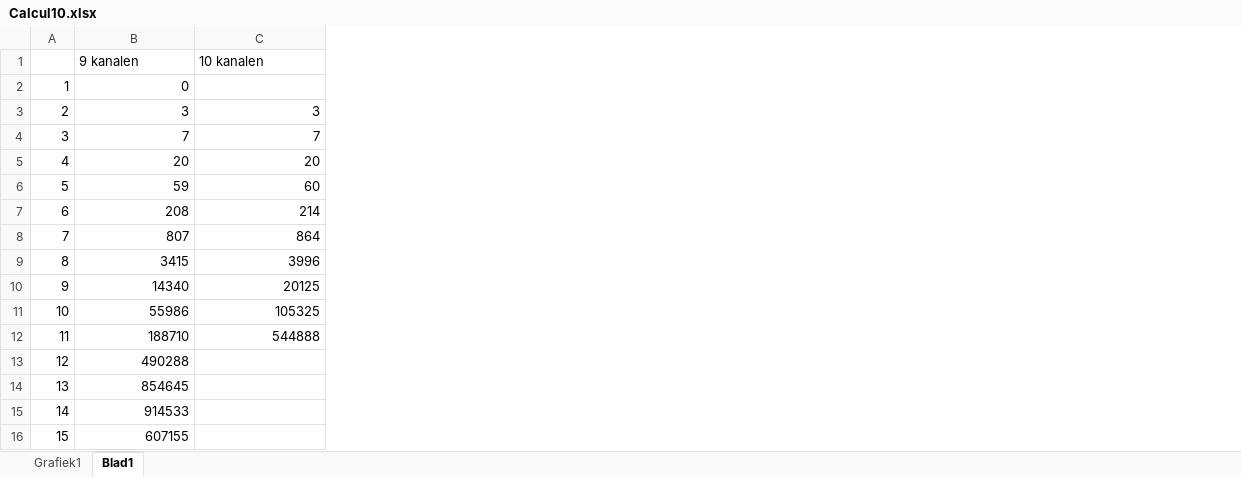
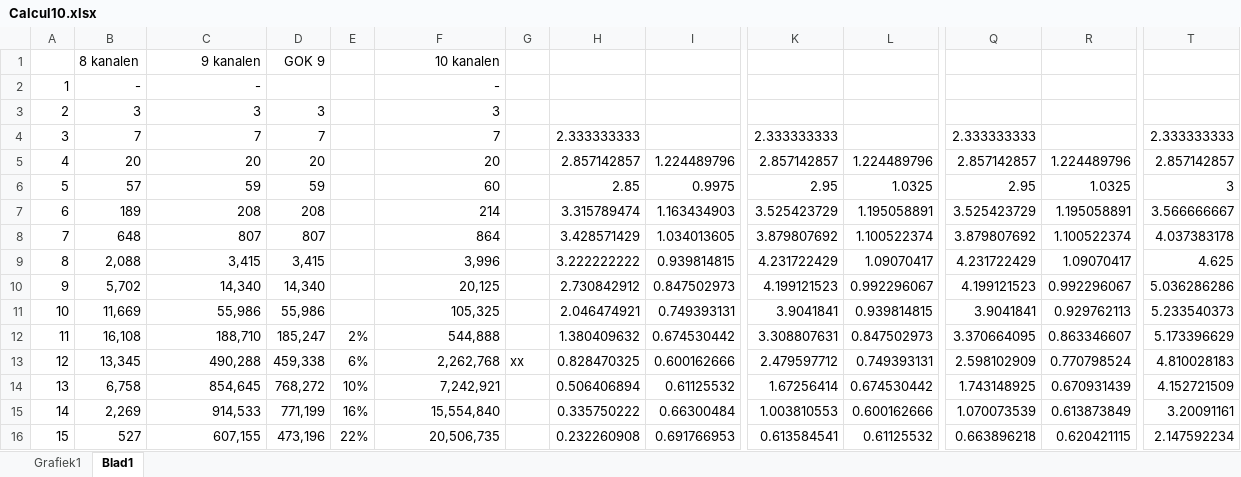
Before and after one commit to mdekempeneer/Research-Optimal-Size-Sorting-Networks, an Excel workbook: VSC/Calcul10.xlsx, sheet Blad1, drawn as a sheet; only a part is shown, gaps mark what is left out; values as stored, in another font and other column widths than the file's, no borders; conditional formats not drawn; addresses are those after the commit; the diff covers the shown part only; the diff names each change by its address in the sheet, - before the commit and + after, or states it on an @@ line.

Commit message:
Updated 10 channels calculations

```diff
--- a/VSC/Calcul10.xlsx (sheet Blad1)
+++ b/VSC/Calcul10.xlsx (sheet Blad1)
+column B, rows 1-16: 8 kanalen | - | 3 | 7 | 20 | 57 | 189 | 648 | 2,088 | 5,702 | 11,669 | 16,108 | 13,345 | 6,758 | 2,269 | 527
+column D, rows 1-16: GOK 9 |  | 3 | 7 | 20 | 59 | 208 | 807 | 3,415 | 14,340 | 55,986 | 185,247 | 459,338 | 768,272 | 771,199 | 473,196
+column E, rows 12-16: 2% | 6% | 10% | 16% | 22%
+column G, row 13: xx
+column H, rows 4-16: 2.333333333 | 2.857142857 | 2.85 | 3.315789474 | 3.428571429 | 3.222222222 | 2.730842912 | 2.046474921 | 1.380409632 | 0.828470325 | 0.506406894 | 0.335750222 | 0.232260908
+column I, rows 5-16: 1.224489796 | 0.9975 | 1.163434903 | 1.034013605 | 0.939814815 | 0.847502973 | 0.749393131 | 0.674530442 | 0.600162666 | 0.61125532 | 0.66300484 | 0.691766953
+column K, rows 4-16: 2.333333333 | 2.857142857 | 2.95 | 3.525423729 | 3.879807692 | 4.231722429 | 4.199121523 | 3.9041841 | 3.308807631 | 2.479597712 | 1.67256414 | 1.003810553 | 0.613584541
+column L, rows 5-16: 1.224489796 | 1.0325 | 1.195058891 | 1.100522374 | 1.09070417 | 0.992296067 | 0.939814815 | 0.847502973 | 0.749393131 | 0.674530442 | 0.600162666 | 0.61125532
+column Q, rows 4-16: 2.333333333 | 2.857142857 | 2.95 | 3.525423729 | 3.879807692 | 4.231722429 | 4.199121523 | 3.9041841 | 3.370664095 | 2.598102909 | 1.743148925 | 1.070073539 | 0.663896218
+column R, rows 5-16: 1.224489796 | 1.0325 | 1.195058891 | 1.100522374 | 1.09070417 | 0.992296067 | 0.929762113 | 0.863346607 | 0.770798524 | 0.670931439 | 0.613873849 | 0.620421115
+column T, rows 4-16: 2.333333333 | 2.857142857 | 3 | 3.566666667 | 4.037383178 | 4.625 | 5.036286286 | 5.233540373 | 5.173396629 | 4.810028183 | 4.152721509 | 3.20091161 | 2.147592234
-C1 alignment: left
+C1 alignment: right
-F1 alignment: left
+F1 alignment: right
-C2: 0
+C2: -
-F2: (empty)
+F2: -
-C9: 3415
+C9: 3,415
-F9: 3996
+F9: 3,996
-C10: 14340
+C10: 14,340
-F10: 20125
+F10: 20,125
-C11: 55986
+C11: 55,986
-F11: 105325
+F11: 105,325
-C12: 188710
+C12: 188,710
-F12: 544888
+F12: 544,888
-C13: 490288
+C13: 490,288
-F13: (empty)
+F13: 2,262,768
-C14: 854645
+C14: 854,645
-F14: (empty)
+F14: 7,242,921
-C15: 914533
+C15: 914,533
-F15: (empty)
+F15: 15,554,840
-C16: 607155
+C16: 607,155
-F16: (empty)
+F16: 20,506,735
```
Also changed, not shown: 5 added columns and 18 edited cells elsewhere in this sheet, formulas that keep their value, charts or pictures.
